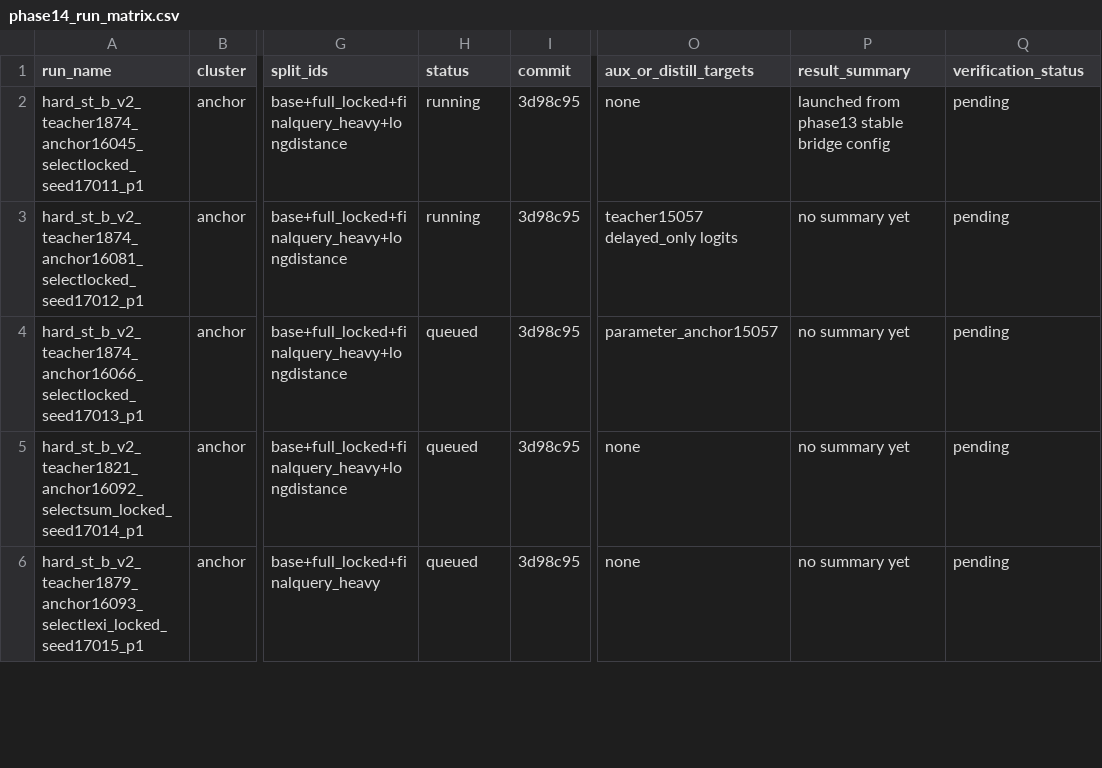
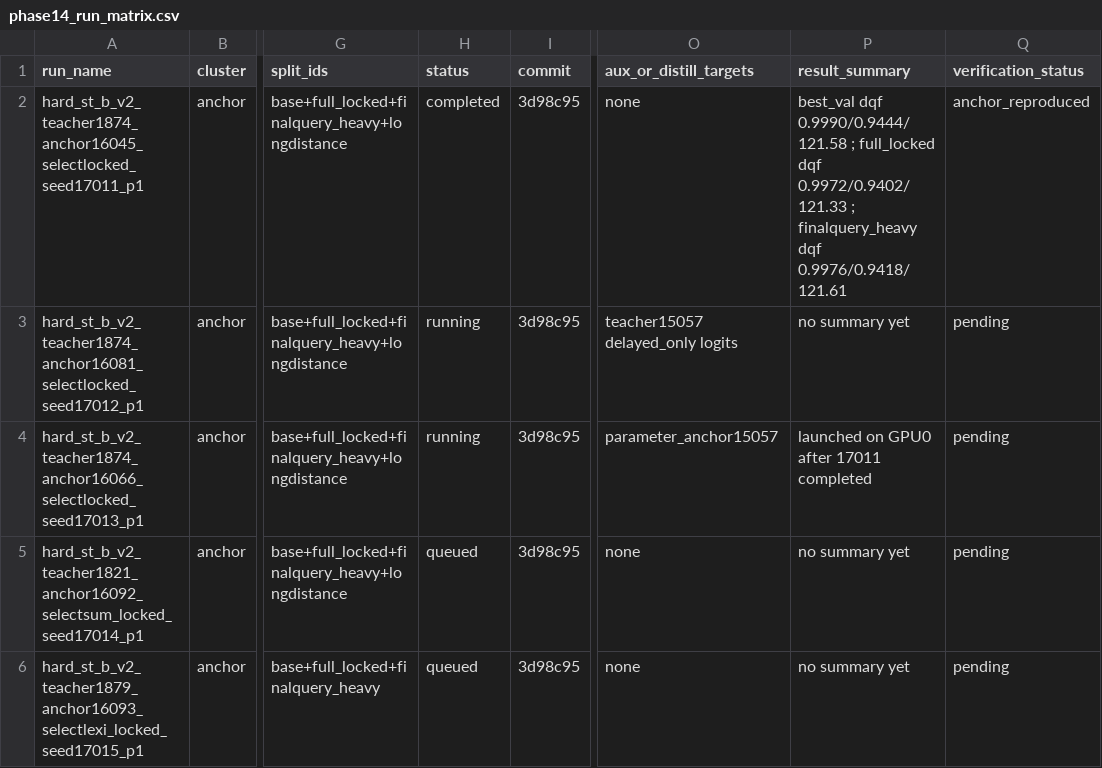
Before and after one commit to catid/gnn2, a CSV file: docs/phase14_run_matrix.csv, drawn as a sheet; only a part is shown, gaps mark what is left out; the diff names each change by its address in the sheet, - before the commit and + after, or states it on an @@ line.

Commit message:
Record phase14 hard-slice audits and anchor 17011

```diff
--- a/docs/phase14_run_matrix.csv
+++ b/docs/phase14_run_matrix.csv
-H2 (status): running
+H2 (status): completed
-P2 (result_summary): launched from phase13 stable bridge config
+P2 (result_summary): best_val dqf 0.9990/0.9444/121.58 ; full_locked dqf 0.9972/0.9402/121.33 ; finalquery_heavy dqf 0.9976/0.9418/121.61
-Q2 (verification_status): pending
+Q2 (verification_status): anchor_reproduced
-H4 (status): queued
+H4 (status): running
-P4 (result_summary): no summary yet
+P4 (result_summary): launched on GPU0 after 17011 completed
```
Also changed, not shown: 1 other file.
